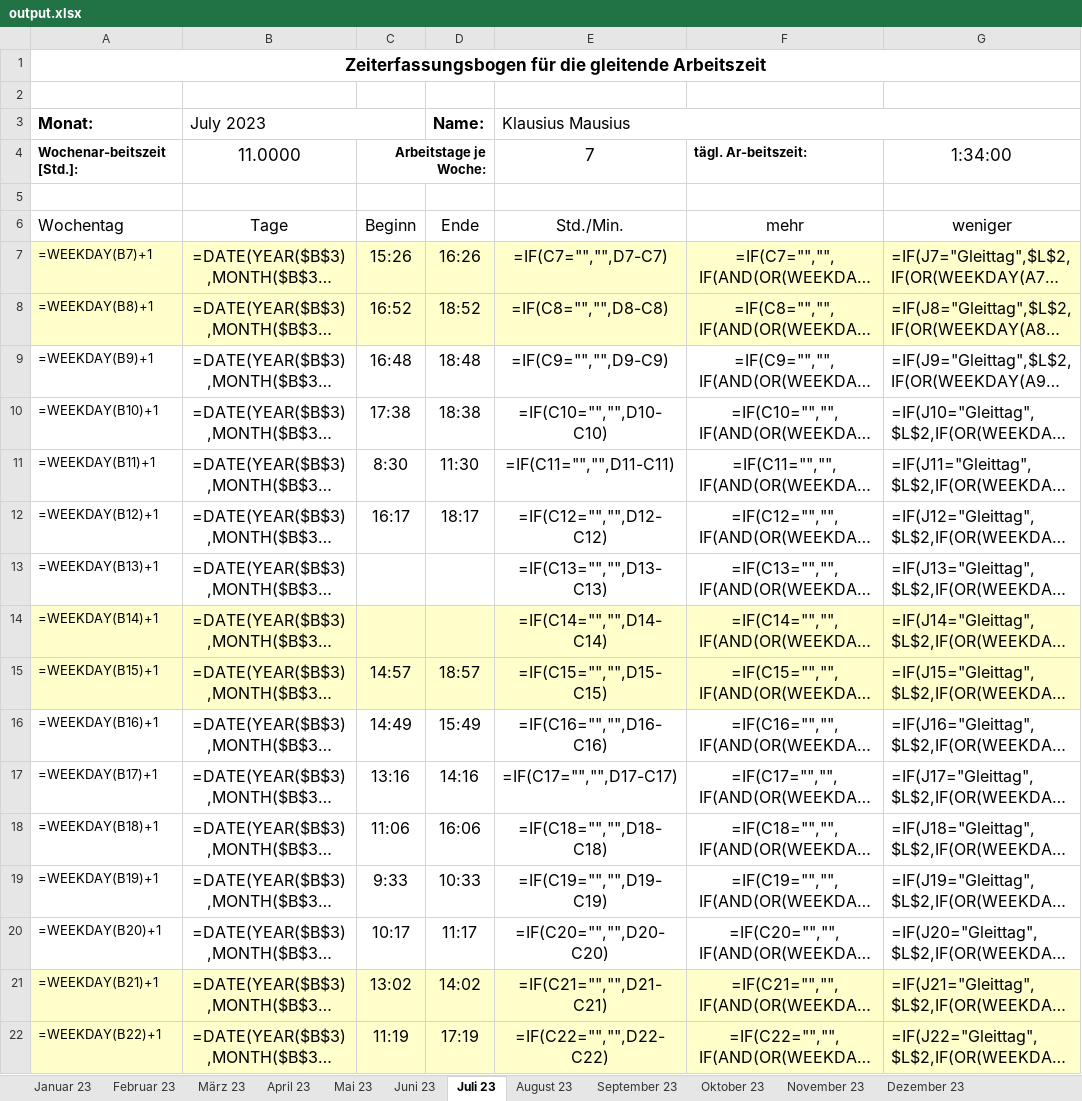
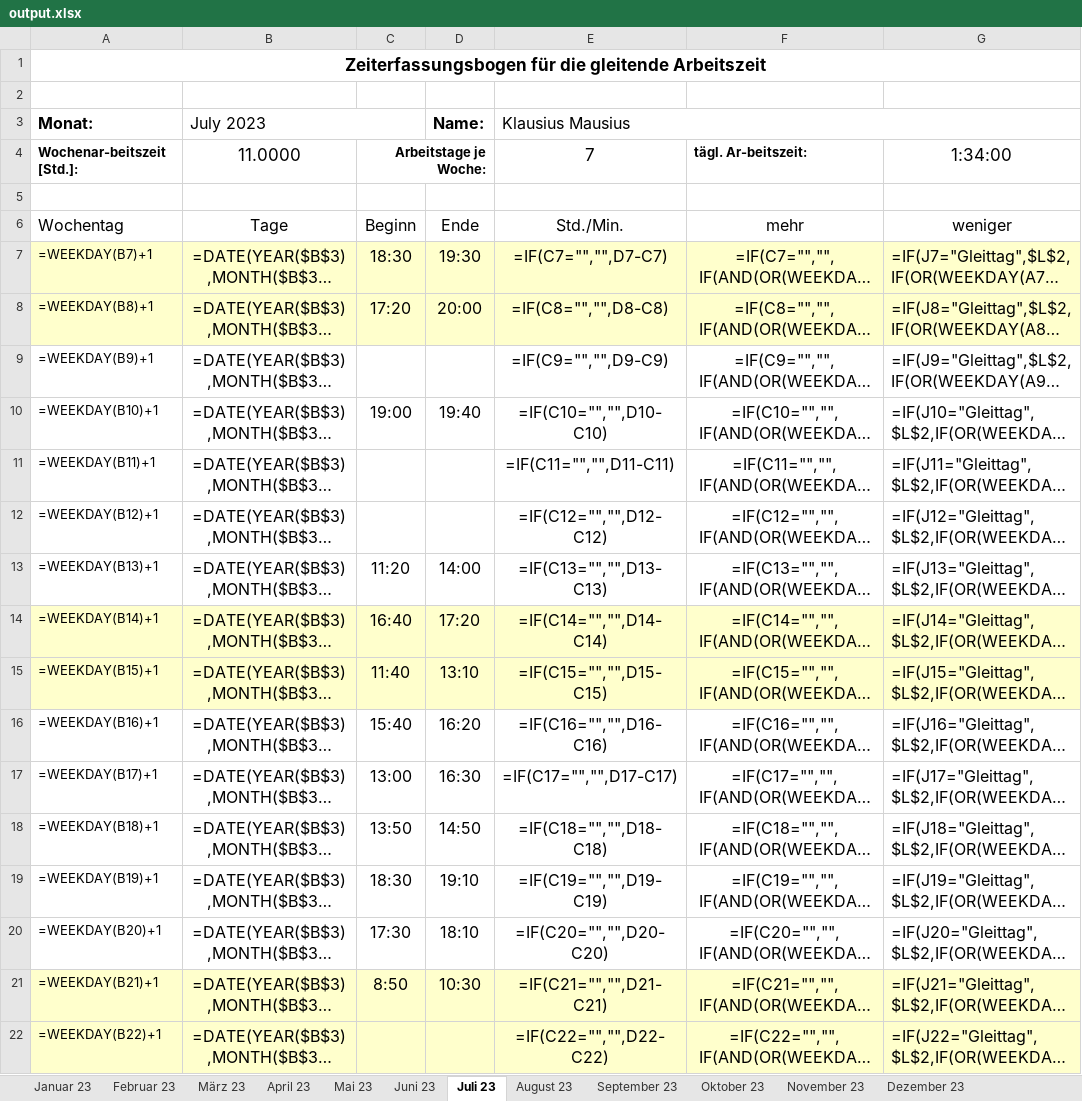
Before and after one commit to PraxTube/work-hours-generator, an Excel workbook: output.xlsx, sheet Juli 23, drawn as a sheet; only a part is shown; long unchanged cells end in …; values as stored, in another font and other column widths than the file's, no borders; formulas without a stored value are shown as written; conditional formats not drawn; the diff covers the shown part only; the diff names each change by its address in the sheet, - before the commit and + after, or states it on an @@ line.

```diff
--- a/output.xlsx (sheet Juli 23)
+++ b/output.xlsx (sheet Juli 23)
-C7: 15:26
+C7: 18:30
-D7 (Name:): 16:26
+D7 (Name:): 19:30
-C8: 16:52
+C8: 17:20
-D8 (Name:): 18:52
+D8 (Name:): 20:00
-C9: 16:48
+C9: (empty)
-D9 (Name:): 18:48
+D9 (Name:): (empty)
-C10: 17:38
+C10: 19:00
-D10 (Name:): 18:38
+D10 (Name:): 19:40
-C11: 8:30
+C11: (empty)
-D11 (Name:): 11:30
+D11 (Name:): (empty)
-C12: 16:17
+C12: (empty)
-D12 (Name:): 18:17
+D12 (Name:): (empty)
-C13: (empty)
+C13: 11:20
-D13 (Name:): (empty)
+D13 (Name:): 14:00
-C14: (empty)
+C14: 16:40
-D14 (Name:): (empty)
+D14 (Name:): 17:20
-C15: 14:57
+C15: 11:40
-D15 (Name:): 18:57
+D15 (Name:): 13:10
-C16: 14:49
+C16: 15:40
-D16 (Name:): 15:49
+D16 (Name:): 16:20
-C17: 13:16
+C17: 13:00
-D17 (Name:): 14:16
+D17 (Name:): 16:30
-C18: 11:06
+C18: 13:50
-D18 (Name:): 16:06
+D18 (Name:): 14:50
-C19: 9:33
+C19: 18:30
-D19 (Name:): 10:33
+D19 (Name:): 19:10
-C20: 10:17
+C20: 17:30
-D20 (Name:): 11:17
+D20 (Name:): 18:10
-C21: 13:02
+C21: 8:50
-D21 (Name:): 14:02
+D21 (Name:): 10:30
-C22: 11:19
+C22: (empty)
-D22 (Name:): 17:19
+D22 (Name:): (empty)
```
Also changed, not shown: 30 edited cells elsewhere in this sheet, sheet Januar 23, sheet Dezember 23, sheet Mai 23, sheet September 23, sheet August 23, sheet Februar 23, 5 more sheets, hidden cells, 1 other file.
